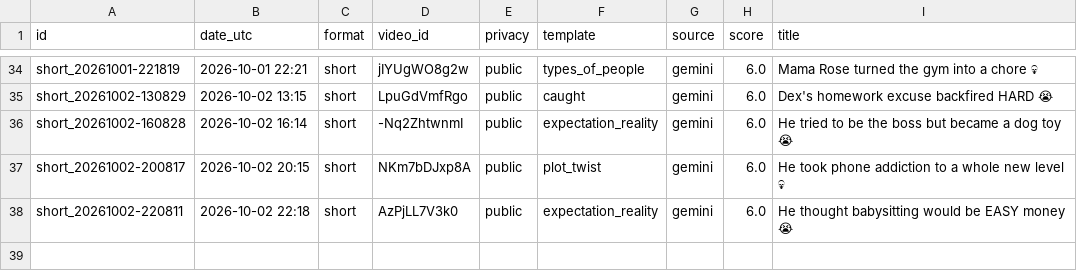
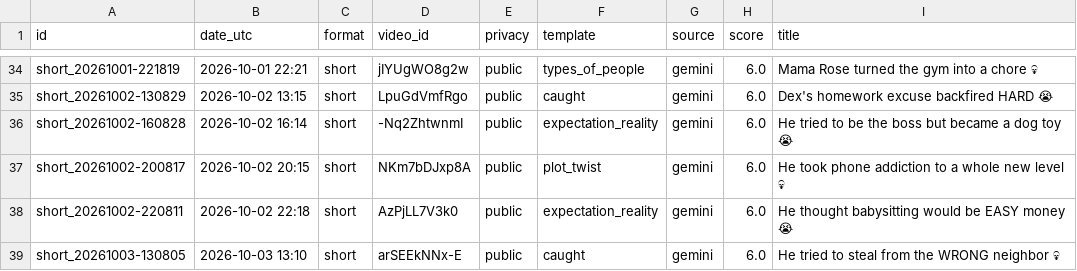
Before and after one commit to olgunkadirgulhan/dex-and-friends, a CSV file: published.csv, drawn as a sheet; only a part is shown, gaps mark what is left out.

Commit message:
video: 2026-10-03-1310

```diff
--- a/published.csv
+++ b/published.csv
@@ -38 +38,2 @@ short_20261002-200817,2026-10-02 20:15,short,NKm7bDJxp8A,public,plot_twist,gemin
 short_20261002-220811,2026-10-02 22:18,short,AzPjLL7V3k0,public,expectation_reality,gemini,6.0,He thought babysitting would be EASY money 😭
+short_20261003-130805,2026-10-03 13:10,short,arSEEkNNx-E,public,caught,gemini,6.0,He tried to steal from the WRONG neighbor 💀
```
Also changed, not shown: 1 other file.
